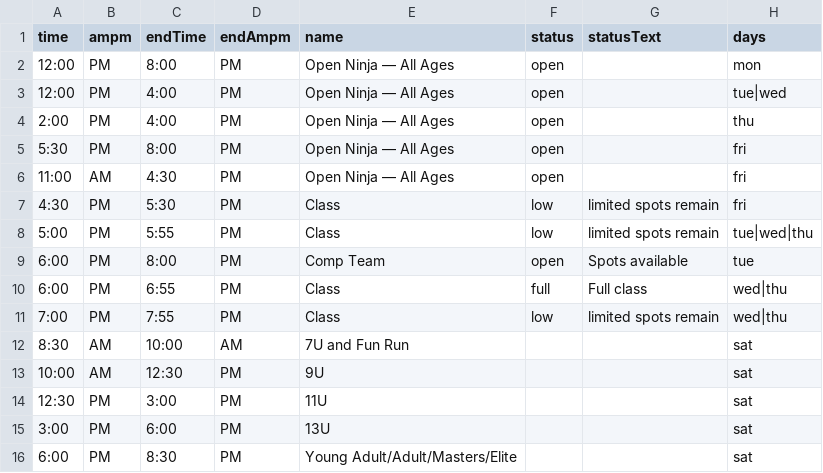
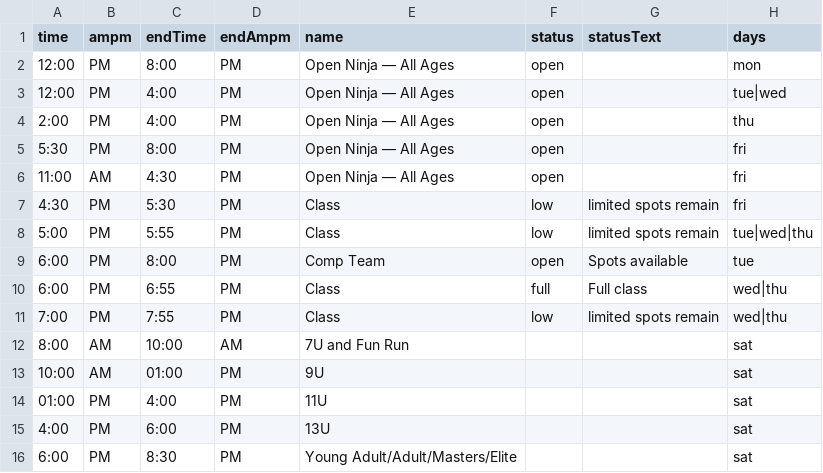
Before and after one commit to MasterCosmo/tcn-display, a CSV file: schedule.csv, drawn as a sheet.

Commit message:
Update schedule.csv

```diff
--- a/schedule.csv
+++ b/schedule.csv
@@ -11,6 +11,6 @@ time,ampm,endTime,endAmpm,name,status,statusText,days
 7:00,PM,7:55,PM,Class,low,limited spots remain,wed|thu
-8:30,AM,10:00,AM,7U and Fun Run,,,sat
-10:00,AM,12:30,PM,9U,,,sat
-12:30,PM,3:00,PM,11U,,,sat
-3:00,PM,6:00,PM,13U,,,sat
+8:00,AM,10:00,AM,7U and Fun Run,,,sat
+10:00,AM,01:00,PM,9U,,,sat
+01:00,PM,4:00,PM,11U,,,sat
+4:00,PM,6:00,PM,13U,,,sat
 6:00,PM,8:30,PM,Young Adult/Adult/Masters/Elite,,,sat
```
